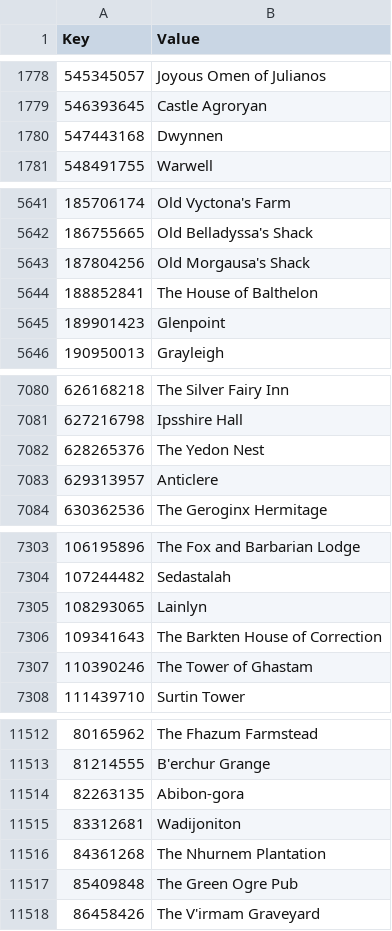
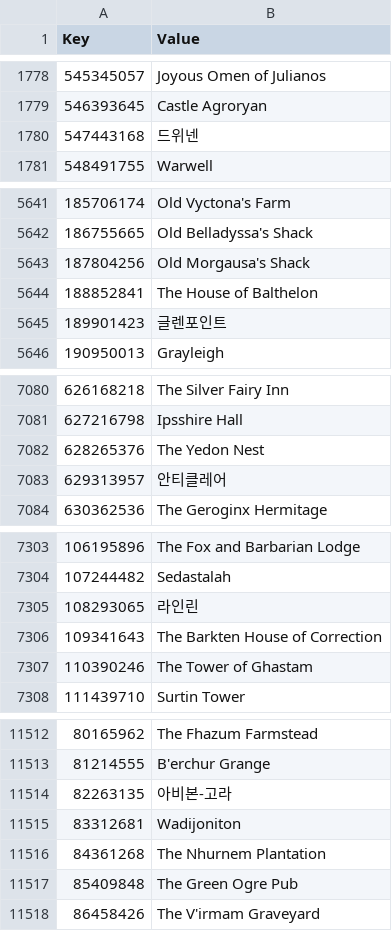
Before and after one commit to wooddoll/dfu_kr, a CSV file: text/Internal_Locations.csv, drawn as a sheet; only a part is shown, gaps mark what is left out.

Commit message:
Update Internal_Locations.csv

```diff
--- a/text/Internal_Locations.csv
+++ b/text/Internal_Locations.csv
@@ -1779,3 +1779,3 @@ Key,Value
 546393645,Castle Agroryan
-547443168,Dwynnen
+547443168,드위넨
 548491755,Warwell
@@ -5644,3 +5644,3 @@ Key,Value
 188852841,The House of Balthelon
-189901423,Glenpoint
+189901423,글렌포인트
 190950013,Grayleigh
@@ -7082,3 +7082,3 @@ Key,Value
 628265376,The Yedon Nest
-629313957,Anticlere
+629313957,안티클레어
 630362536,The Geroginx Hermitage
@@ -7304,3 +7304,3 @@ Key,Value
 107244482,Sedastalah
-108293065,Lainlyn
+108293065,라인린
 109341643,The Barkten House of Correction
@@ -11513,3 +11513,3 @@ Key,Value
 81214555,B'erchur Grange
-82263135,Abibon-gora
+82263135,아비본-고라
 83312681,Wadijoniton
```
